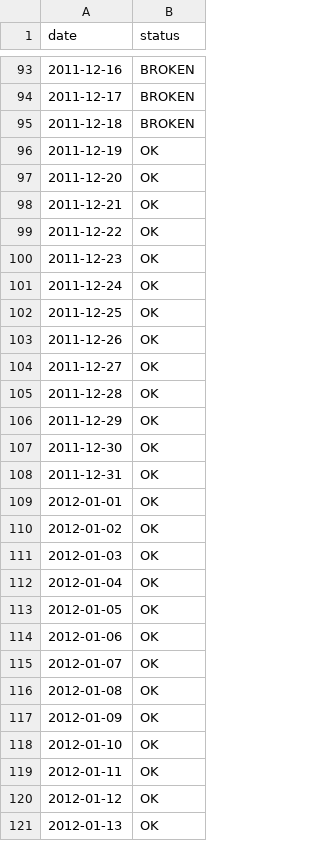
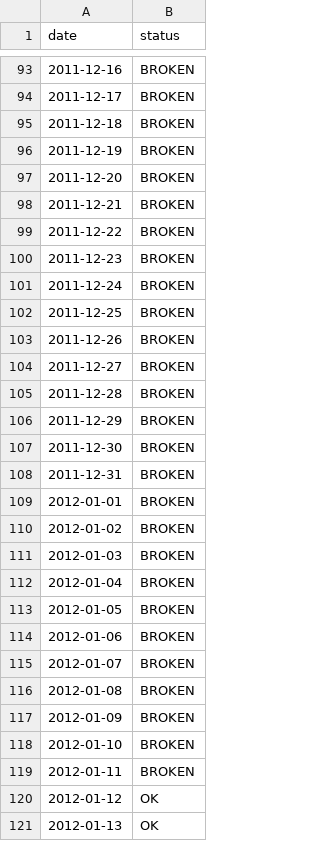
Before and after one commit to QCaudron/pydata_pandas, a CSV file: data/coffee_status.csv, drawn as a sheet; only a part is shown, gaps mark what is left out.

```diff
--- a/data/coffee_status.csv
+++ b/data/coffee_status.csv
@@ -95,26 +95,26 @@ date,status
 2011-12-18,BROKEN
-2011-12-19,OK
-2011-12-20,OK
-2011-12-21,OK
-2011-12-22,OK
-2011-12-23,OK
-2011-12-24,OK
-2011-12-25,OK
-2011-12-26,OK
-2011-12-27,OK
-2011-12-28,OK
-2011-12-29,OK
-2011-12-30,OK
-2011-12-31,OK
-2012-01-01,OK
-2012-01-02,OK
-2012-01-03,OK
-2012-01-04,OK
-2012-01-05,OK
-2012-01-06,OK
-2012-01-07,OK
-2012-01-08,OK
-2012-01-09,OK
-2012-01-10,OK
-2012-01-11,OK
+2011-12-19,BROKEN
+2011-12-20,BROKEN
+2011-12-21,BROKEN
+2011-12-22,BROKEN
+2011-12-23,BROKEN
+2011-12-24,BROKEN
+2011-12-25,BROKEN
+2011-12-26,BROKEN
+2011-12-27,BROKEN
+2011-12-28,BROKEN
+2011-12-29,BROKEN
+2011-12-30,BROKEN
+2011-12-31,BROKEN
+2012-01-01,BROKEN
+2012-01-02,BROKEN
+2012-01-03,BROKEN
+2012-01-04,BROKEN
+2012-01-05,BROKEN
+2012-01-06,BROKEN
+2012-01-07,BROKEN
+2012-01-08,BROKEN
+2012-01-09,BROKEN
+2012-01-10,BROKEN
+2012-01-11,BROKEN
 2012-01-12,OK
```
Also changed, not shown: 5 other files.
